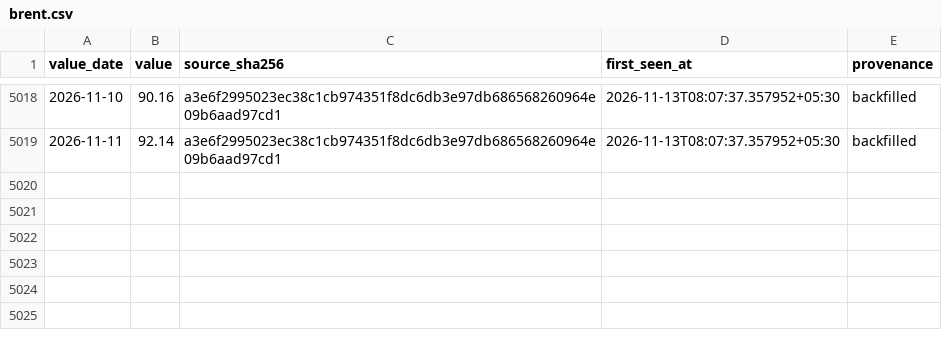
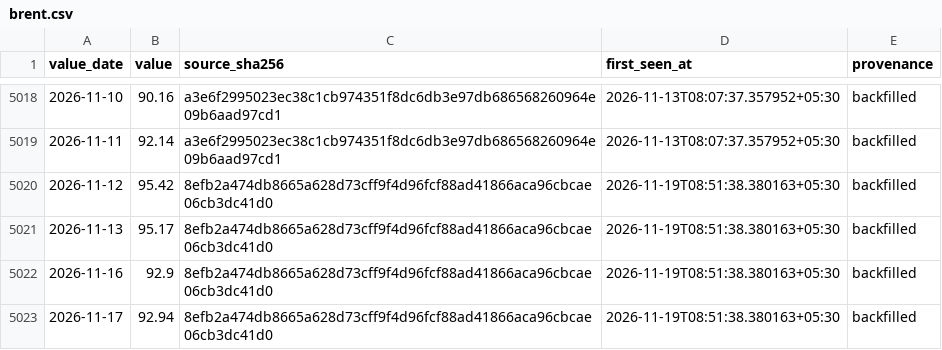
Before and after one commit to exepex/omenix-ingestion, a CSV file: research/data/global-cues/brent.csv, drawn as a sheet; only a part is shown, gaps mark what is left out; the diff names each change by its address in the sheet, - before the commit and + after, or states it on an @@ line.

```diff
--- a/research/data/global-cues/brent.csv
+++ b/research/data/global-cues/brent.csv
+row 5020: 2026-11-12 | 95.42 | 8efb2a474db8665a628d73cff9f4d96fcf88ad41866aca96cbcae06cb3dc41d0 | 2026-11-19T08:51:38.380163+05:30 | backfilled
+row 5021: 2026-11-13 | 95.17 | 8efb2a474db8665a628d73cff9f4d96fcf88ad41866aca96cbcae06cb3dc41d0 | 2026-11-19T08:51:38.380163+05:30 | backfilled
+row 5022: 2026-11-16 | 92.9 | 8efb2a474db8665a628d73cff9f4d96fcf88ad41866aca96cbcae06cb3dc41d0 | 2026-11-19T08:51:38.380163+05:30 | backfilled
+row 5023: 2026-11-17 | 92.94 | 8efb2a474db8665a628d73cff9f4d96fcf88ad41866aca96cbcae06cb3dc41d0 | 2026-11-19T08:51:38.380163+05:30 | backfilled
```
Also changed, not shown: research/data/manifests/global-cues/eurostoxx50_yahoo.csv, research/data/manifests/global-cues/sse_composite_yahoo.csv, 27 other files.
